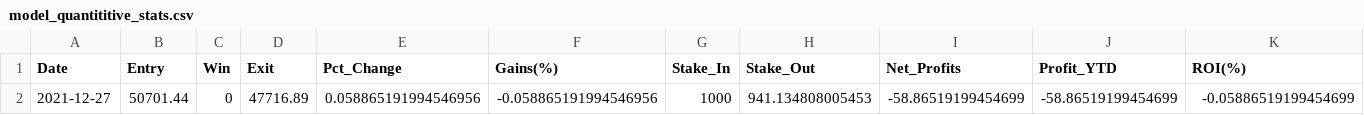
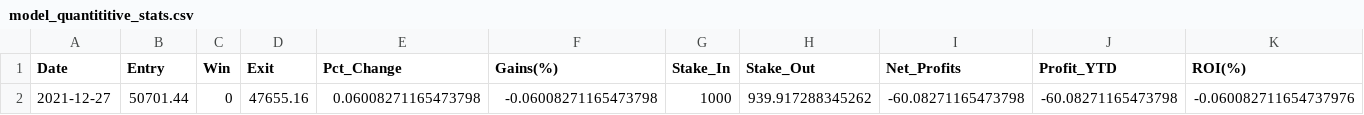
Before and after one commit to shmaze/LHL-Final-Project, a CSV file: CSVs/model_quantititive_stats.csv, drawn as a sheet.

Commit message:
Correcting Error in Column Selection

```diff
--- a/CSVs/model_quantititive_stats.csv
+++ b/CSVs/model_quantititive_stats.csv
@@ -1,2 +1,2 @@
 Date,Entry,Win,Exit,Pct_Change,Gains(%),Stake_In,Stake_Out,Net_Profits,Profit_YTD,ROI(%)
-2021-12-27,50701.44,0,47716.89,0.058865191994546956,-0.058865191994546956,1000,941.134808005453,-58.86519199454699,-58.86519199454699,-0.05886519199454699
+2021-12-27,50701.44,0,47655.16,0.06008271165473798,-0.06008271165473798,1000,939.917288345262,-60.08271165473798,-60.08271165473798,-0.060082711654737976
```
Also changed, not shown: 2 other files.
